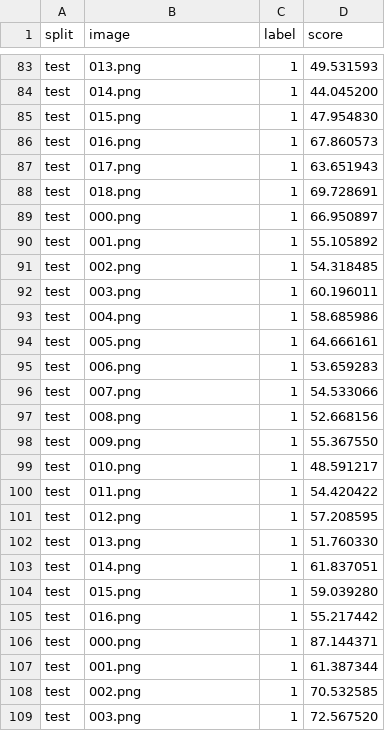
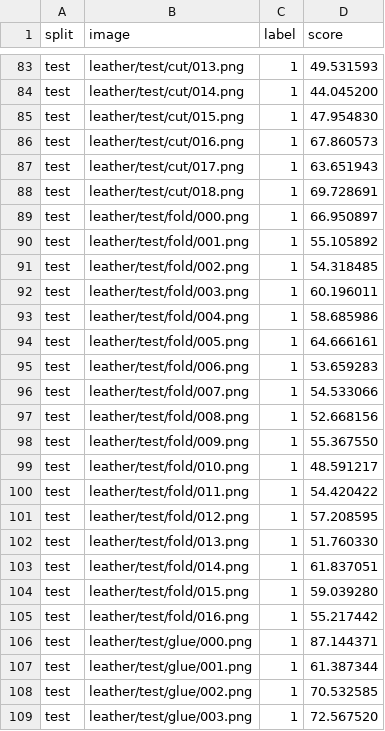
Before and after one commit to BurakAytas/visual-quality-inspection, a CSV file: results/export/patchcore/leather/scores_openvino_fp16.csv, drawn as a sheet; only a part is shown, gaps mark what is left out; the diff covers the shown part only; the diff names each change by its address in the sheet, - before the commit and + after, or states it on an @@ line.

```diff
--- a/results/export/patchcore/leather/scores_openvino_fp16.csv
+++ b/results/export/patchcore/leather/scores_openvino_fp16.csv
-B83 (image): 013.png
+B83 (image): leather/test/cut/013.png
-B84 (image): 014.png
+B84 (image): leather/test/cut/014.png
-B85 (image): 015.png
+B85 (image): leather/test/cut/015.png
-B86 (image): 016.png
+B86 (image): leather/test/cut/016.png
-B87 (image): 017.png
+B87 (image): leather/test/cut/017.png
-B88 (image): 018.png
+B88 (image): leather/test/cut/018.png
-B89 (image): 000.png
+B89 (image): leather/test/fold/000.png
-B90 (image): 001.png
+B90 (image): leather/test/fold/001.png
-B91 (image): 002.png
+B91 (image): leather/test/fold/002.png
-B92 (image): 003.png
+B92 (image): leather/test/fold/003.png
-B93 (image): 004.png
+B93 (image): leather/test/fold/004.png
-B94 (image): 005.png
+B94 (image): leather/test/fold/005.png
-B95 (image): 006.png
+B95 (image): leather/test/fold/006.png
-B96 (image): 007.png
+B96 (image): leather/test/fold/007.png
-B97 (image): 008.png
+B97 (image): leather/test/fold/008.png
-B98 (image): 009.png
+B98 (image): leather/test/fold/009.png
-B99 (image): 010.png
+B99 (image): leather/test/fold/010.png
-B100 (image): 011.png
+B100 (image): leather/test/fold/011.png
-B101 (image): 012.png
+B101 (image): leather/test/fold/012.png
-B102 (image): 013.png
+B102 (image): leather/test/fold/013.png
-B103 (image): 014.png
+B103 (image): leather/test/fold/014.png
-B104 (image): 015.png
+B104 (image): leather/test/fold/015.png
-B105 (image): 016.png
+B105 (image): leather/test/fold/016.png
-B106 (image): 000.png
+B106 (image): leather/test/glue/000.png
-B107 (image): 001.png
+B107 (image): leather/test/glue/001.png
-B108 (image): 002.png
+B108 (image): leather/test/glue/002.png
-B109 (image): 003.png
+B109 (image): leather/test/glue/003.png
```
Also changed, not shown: 146 edited cells elsewhere in this file, results/export/patchcore/leather/scores_onnx_fp32.csv, results/export/patchcore/leather/scores_openvino_fp32.csv, 5 other files.
